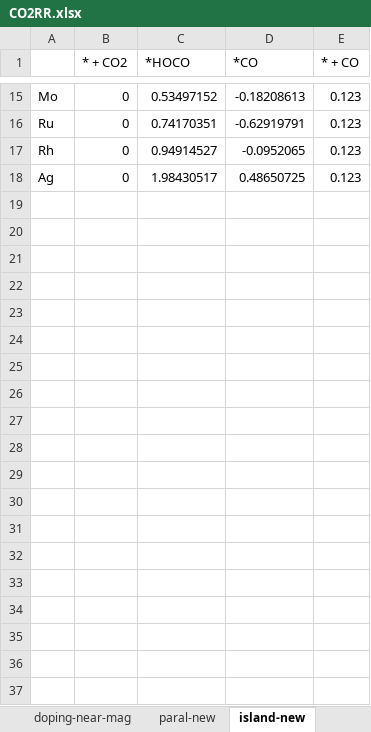
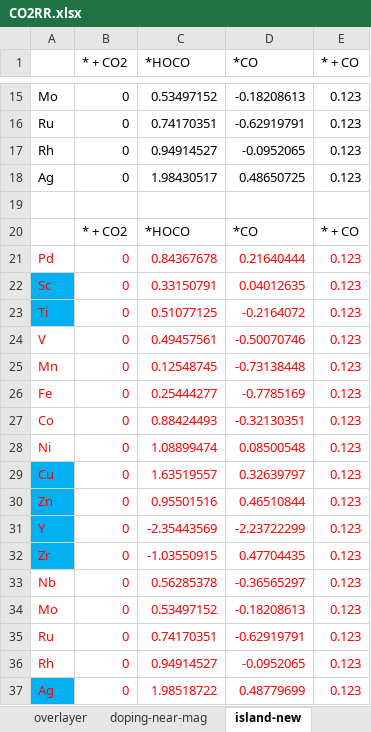
Before and after one commit to changzhiai/PlotPackage, an Excel workbook: plotpackage/data/CO2RR.xlsx, sheet island-new, drawn as a sheet; only a part is shown, gaps mark what is left out; values as stored, in another font and other column widths than the file's, no borders; the diff names each change by its address in the sheet, - before the commit and + after, or states it on an @@ line.

```diff
--- a/plotpackage/data/CO2RR.xlsx (sheet island-new)
+++ b/plotpackage/data/CO2RR.xlsx (sheet island-new)
+row 19: (empty)
+row 20:  | * + CO2 | *HOCO | *CO | * + CO
+row 21: Pd | 0 | 0.84367678 | 0.21640444 | 0.123
+row 22: Sc | 0 | 0.33150791 | 0.04012635 | 0.123
+row 23: Ti | 0 | 0.51077125 | -0.2164072 | 0.123
+row 24: V | 0 | 0.49457561 | -0.50070746 | 0.123
+row 25: Mn | 0 | 0.12548745 | -0.73138448 | 0.123
+row 26: Fe | 0 | 0.25444277 | -0.7785169 | 0.123
+row 27: Co | 0 | 0.88424493 | -0.32130351 | 0.123
+row 28: Ni | 0 | 1.08899474 | 0.08500548 | 0.123
+row 29: Cu | 0 | 1.63519557 | 0.32639797 | 0.123
+row 30: Zn | 0 | 0.95501516 | 0.46510844 | 0.123
+row 31: Y | 0 | -2.35443569 | -2.23722299 | 0.123
+row 32: Zr | 0 | -1.03550915 | 0.47704435 | 0.123
+row 33: Nb | 0 | 0.56285378 | -0.36565297 | 0.123
+row 34: Mo | 0 | 0.53497152 | -0.18208613 | 0.123
+row 35: Ru | 0 | 0.74170351 | -0.62919791 | 0.123
+row 36: Rh | 0 | 0.94914527 | -0.0952065 | 0.123
+row 37: Ag | 0 | 1.98518722 | 0.48779699 | 0.123
```
Also changed, not shown: sheet overly-new, sheet paral-new, other sheet tabs, 9 other files.
